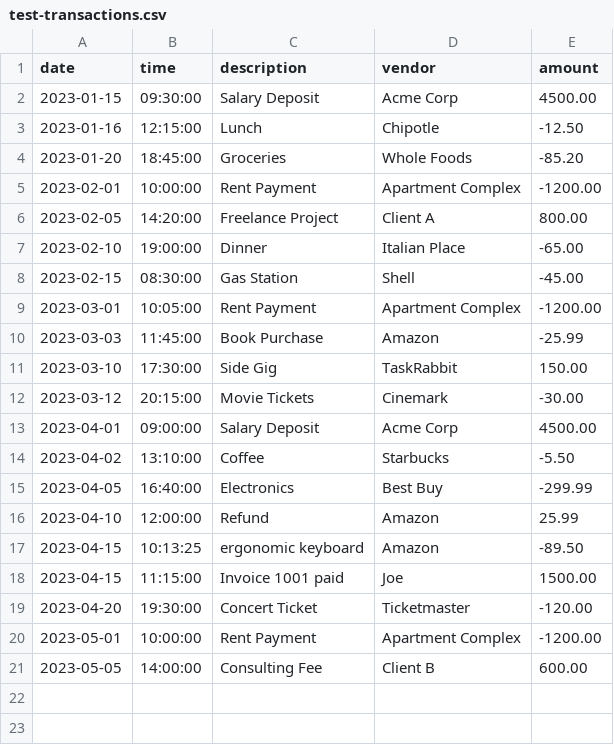
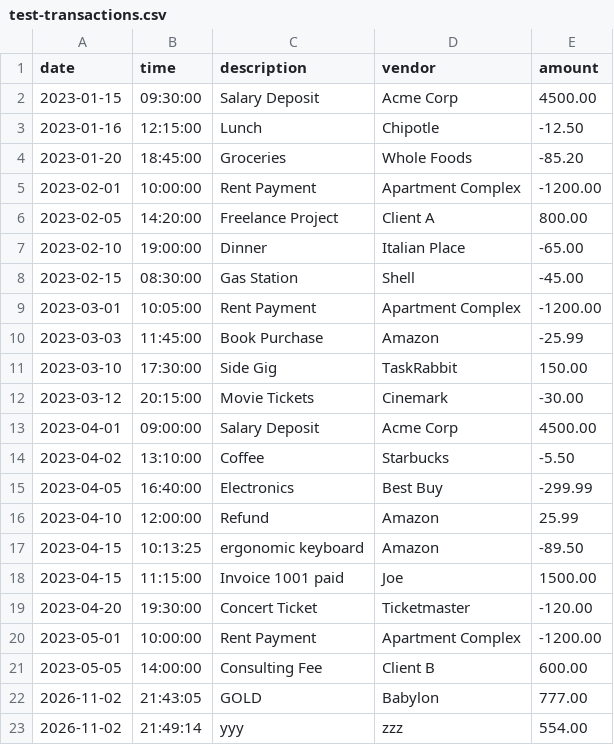
Before and after one commit to josweon/capstone-1, a CSV file: src/main/resources/test-transactions.csv, drawn as a sheet; the diff names each change by its address in the sheet, - before the commit and + after, or states it on an @@ line.

Commit message:
feat: add saveTransaction

```diff
--- a/src/main/resources/test-transactions.csv
+++ b/src/main/resources/test-transactions.csv
+row 22: 2026-11-02 | 21:43:05 | GOLD | Babylon | 777.00
+row 23: 2026-11-02 | 21:49:14 | yyy | zzz | 554.00
```
Also changed, not shown: 1 other file.
